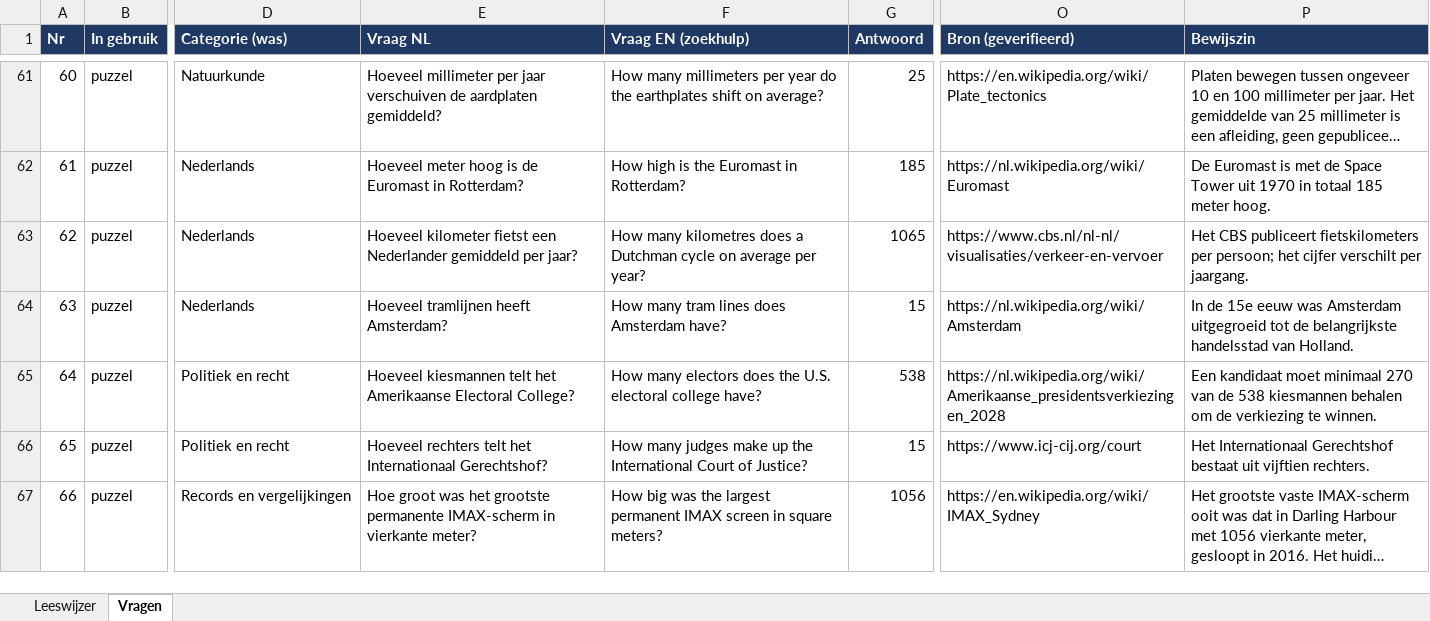
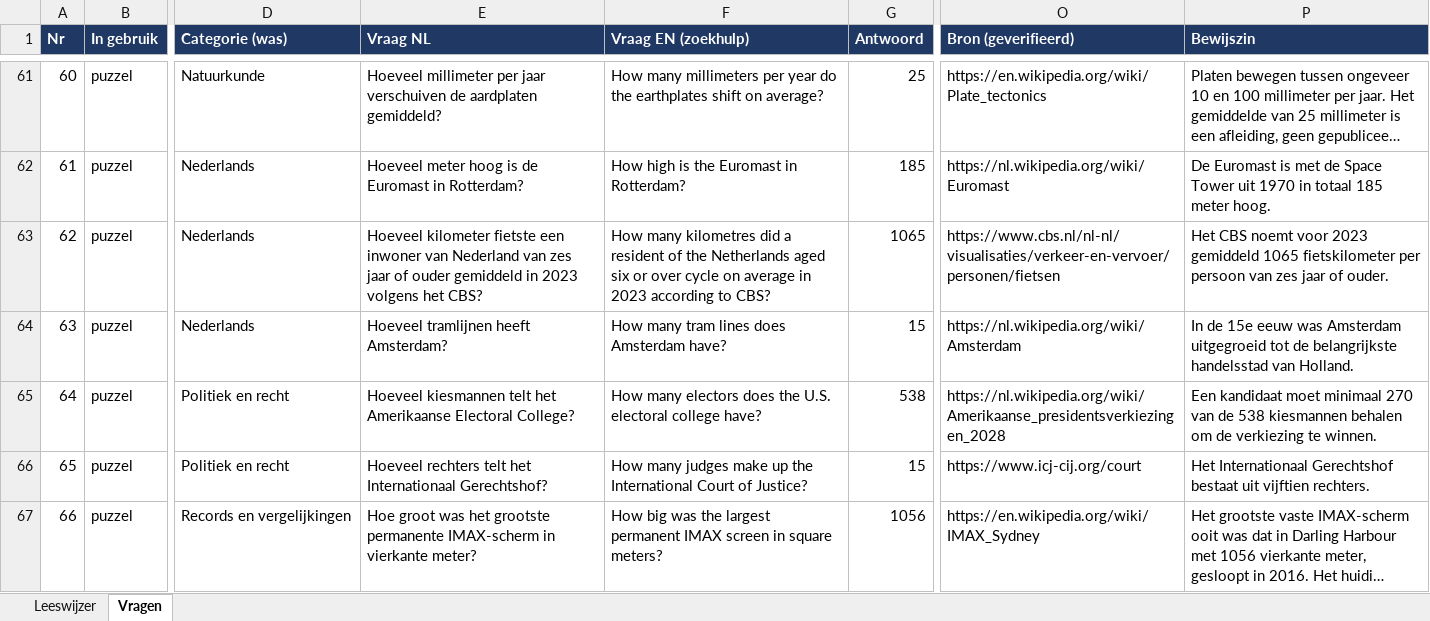
Before and after one commit to b-force-dev/Netto, an Excel workbook: vragen/vragen_review_compleet.xlsx, sheet Vragen, drawn as a sheet; only a part is shown, gaps mark what is left out; long unchanged cells end in …; values as stored, in another font and other column widths than the file's, no borders; the diff covers the shown part only; the diff names each change by its address in the sheet, - before the commit and + after, or states it on an @@ line.

```diff
--- a/vragen/vragen_review_compleet.xlsx (sheet Vragen)
+++ b/vragen/vragen_review_compleet.xlsx (sheet Vragen)
-E63 (Vraag NL): Hoeveel kilometer fietst een Nederlander gemiddeld per jaar?
+E63 (Vraag NL): Hoeveel kilometer fietste een inwoner van Nederland van zes jaar of ouder gemiddeld in 2023 volgens het CBS?
-F63 (Vraag EN (zoekhulp)): …many kilometres does a Dutchman cycle on average per year?
+F63 (Vraag EN (zoekhulp)): …many kilometres did a resident of the Netherlands aged six or over cycle on average in 2023 according to CBS?
-O63 (Bron (geverifieerd)): https://www.cbs.nl/nl-nl/visualisaties/verkeer-en-vervoer
+O63 (Bron (geverifieerd)): https://www.cbs.nl/nl-nl/visualisaties/verkeer-en-vervoer/personen/fietsen
-P63 (Bewijszin): Het CBS publiceert fietskilometers per persoon; het cijfer verschilt per jaargang.
+P63 (Bewijszin): Het CBS noemt voor 2023 gemiddeld 1065 fietskilometer per persoon van zes jaar of ouder.
```
Also changed, not shown: 48 edited cells elsewhere in this sheet, vragen/1000+ vragen netjes gecategoriseerd.xlsx, 9 other files.
